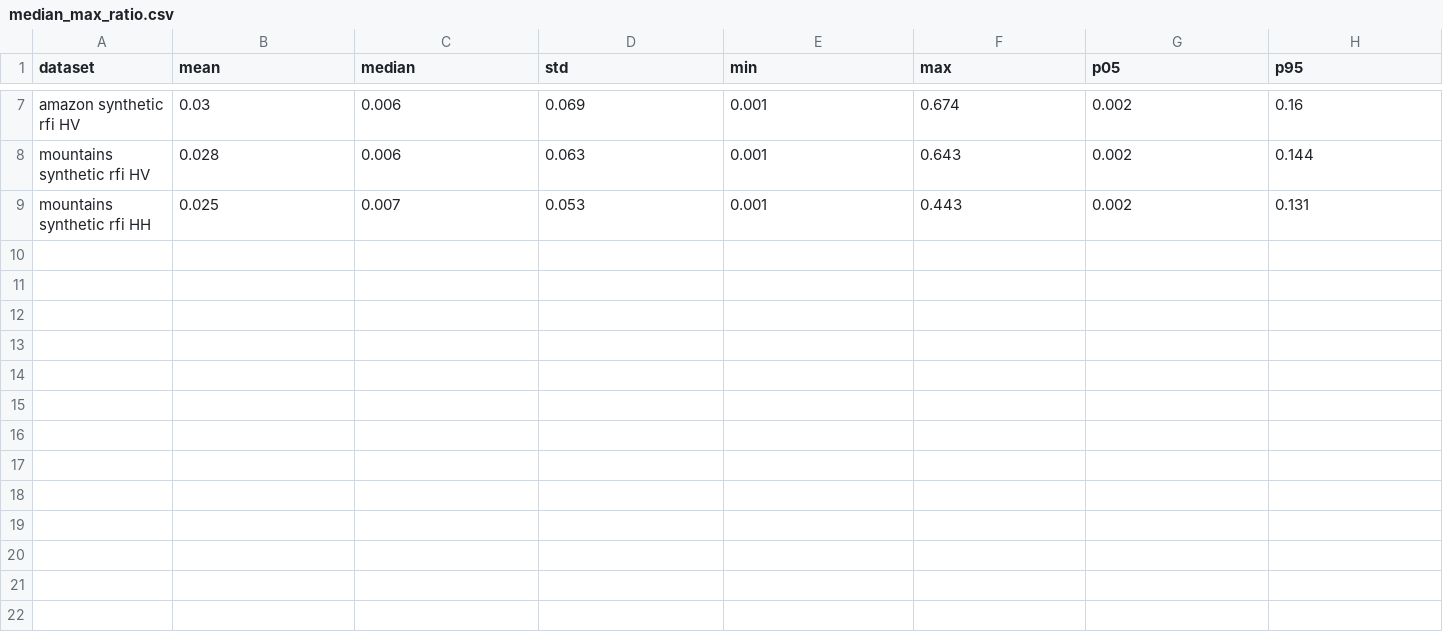
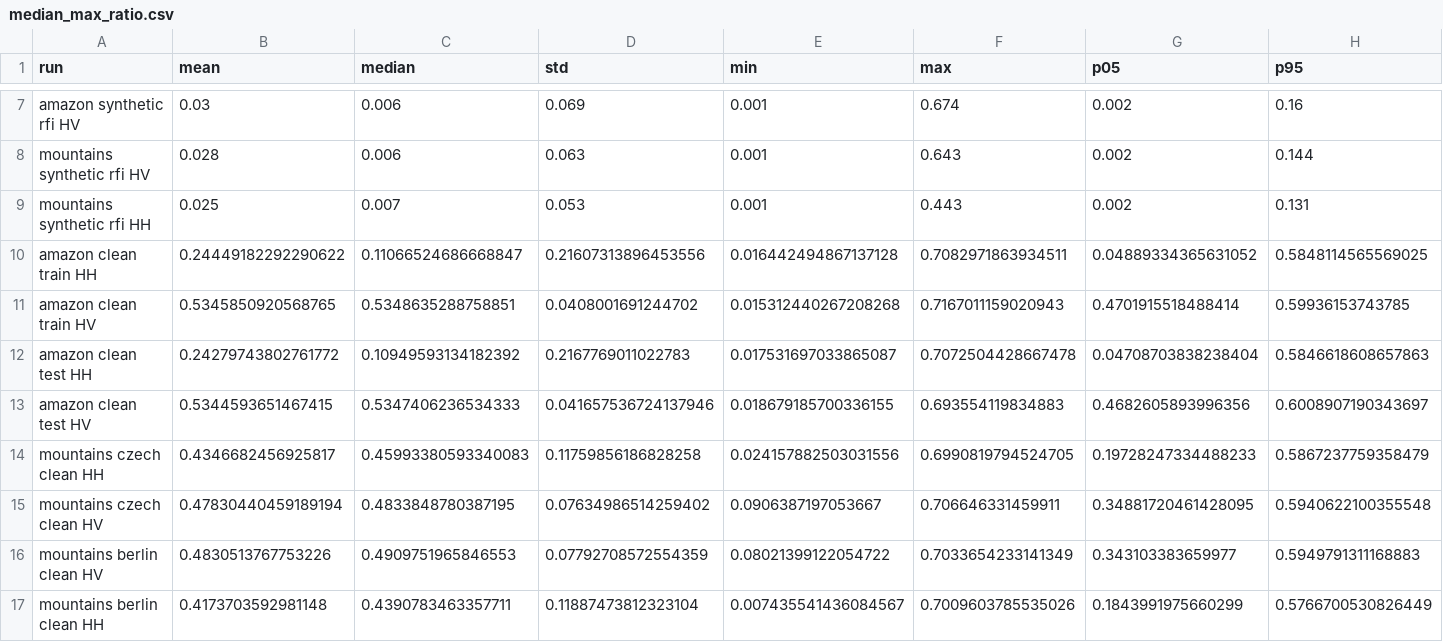
Before and after one commit to valerieliang/rfi-mitigation, a CSV file: metrics/median_max_ratio.csv, drawn as a sheet; only a part is shown, gaps mark what is left out; rows hold the shown columns only; the diff names each change by its address in the sheet, - before the commit and + after, or states it on an @@ line.

Commit message:
update metrics

```diff
--- a/metrics/median_max_ratio.csv
+++ b/metrics/median_max_ratio.csv
-A1: dataset
+A1: run
+row 10: amazon clean train HH | 0.24449182292290622 | 0.11066524686668847 | 0.21607313896453556 | 0.016442494867137128 | 0.7082971863934511 | 0.04889334365631052 | 0.5848114565569025
+row 11: amazon clean train HV | 0.5345850920568765 | 0.5348635288758851 | 0.0408001691244702 | 0.015312440267208268 | 0.7167011159020943 | 0.4701915518488414 | 0.59936153743785
+row 12: amazon clean test HH | 0.24279743802761772 | 0.10949593134182392 | 0.2167769011022783 | 0.017531697033865087 | 0.7072504428667478 | 0.04708703838238404 | 0.5846618608657863
+row 13: amazon clean test HV | 0.5344593651467415 | 0.5347406236534333 | 0.041657536724137946 | 0.018679185700336155 | 0.693554119834883 | 0.4682605893996356 | 0.6008907190343697
+row 14: mountains czech clean HH | 0.4346682456925817 | 0.45993380593340083 | 0.11759856186828258 | 0.024157882503031556 | 0.6990819794524705 | 0.19728247334488233 | 0.5867237759358479
+row 15: mountains czech clean HV | 0.47830440459189194 | 0.4833848780387195 | 0.07634986514259402 | 0.0906387197053667 | 0.706646331459911 | 0.34881720461428095 | 0.5940622100355548
+row 16: mountains berlin clean HV | 0.4830513767753226 | 0.4909751965846553 | 0.07792708572554359 | 0.08021399122054722 | 0.7033654233141349 | 0.343103383659977 | 0.5949791311168883
+row 17: mountains berlin clean HH | 0.4173703592981148 | 0.4390783463357711 | 0.11887473812323104 | 0.007435541436084567 | 0.7009603785535026 | 0.1843991975660299 | 0.5766700530826449
```
Also changed, not shown: metrics/condition_number_db.csv, metrics/effective_rank.csv.
